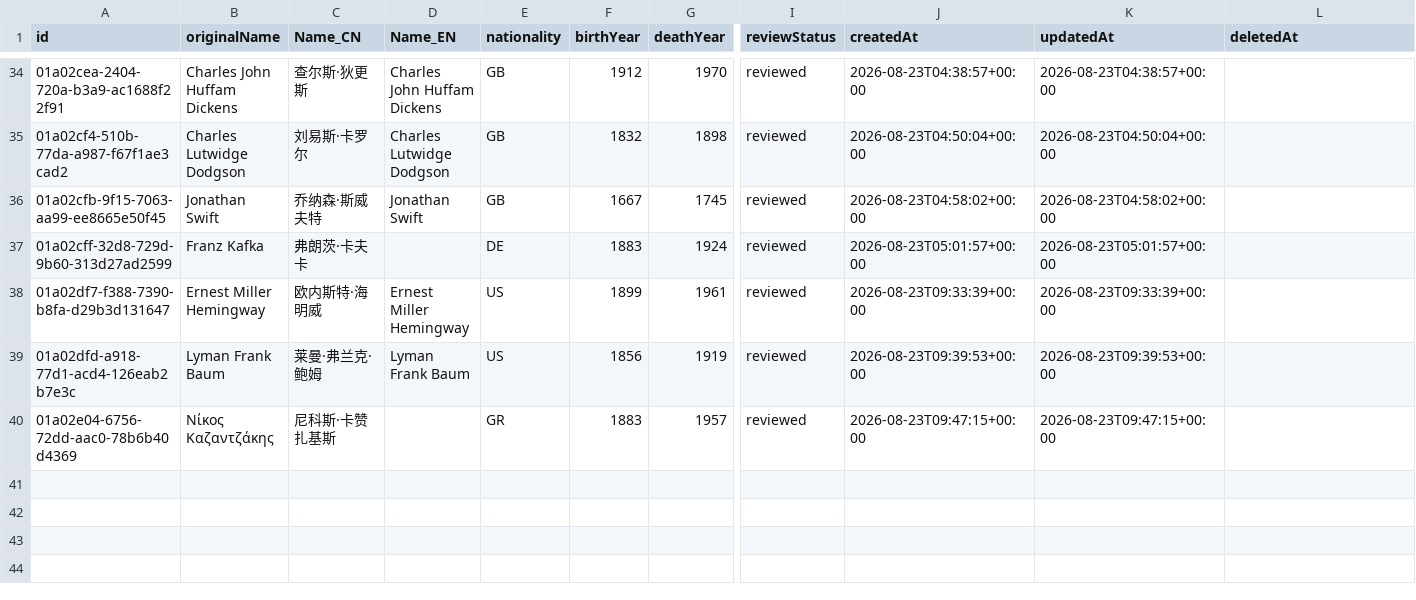
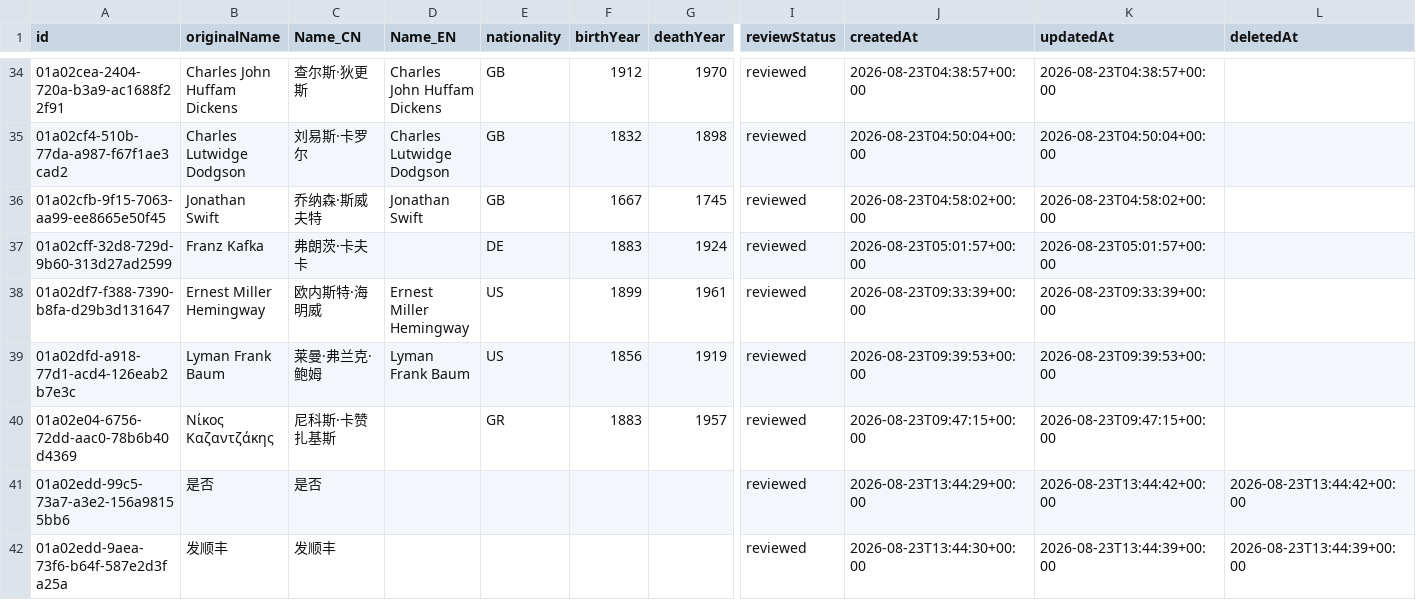
Before and after one commit to threekd/echo-graph, a CSV file: data/export/authors.csv, drawn as a sheet; only a part is shown, gaps mark what is left out; rows hold the shown columns only; the diff names each change by its address in the sheet, - before the commit and + after, or states it on an @@ line.

```diff
--- a/data/export/authors.csv
+++ b/data/export/authors.csv
+row 41: 01a02edd-99c5-73a7-a3e2-156a98155bb6 | 是否 | 是否 |  |  |  |  | reviewed | 2026-08-23T13:44:29+00:00 | 2026-08-23T13:44:42+00:00 | 2026-08-23T13:44:42+00:00
+row 42: 01a02edd-9aea-73f6-b64f-587e2d3fa25a | 发顺丰 | 发顺丰 |  |  |  |  | reviewed | 2026-08-23T13:44:30+00:00 | 2026-08-23T13:44:39+00:00 | 2026-08-23T13:44:39+00:00
```
Also changed, not shown: data/export/edges.csv, data/export/works.csv.
